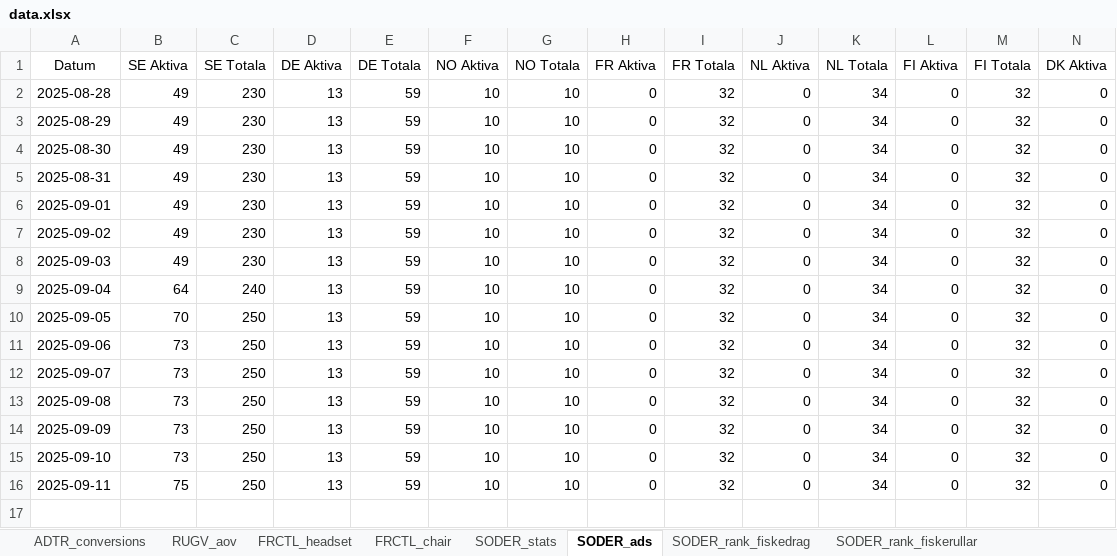
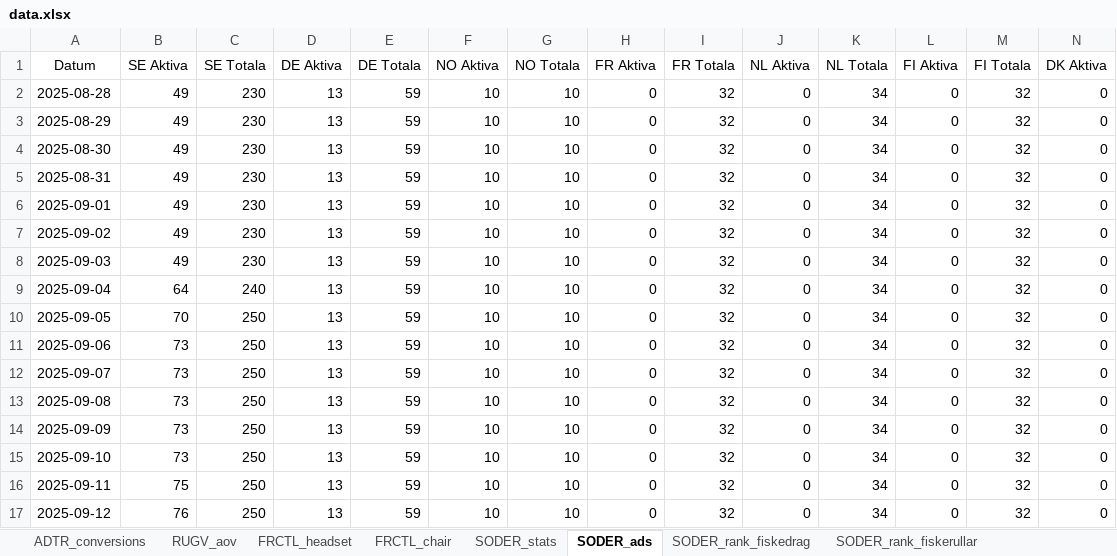
Before and after one commit to loplip/kodning, an Excel workbook: data/data.xlsx, sheet SODER_ads, drawn as a sheet; only a part is shown; values as stored, in another font and other column widths than the file's, no borders; rows hold the shown columns only; the diff names each change by its address in the sheet, - before the commit and + after, or states it on an @@ line.

```diff
--- a/data/data.xlsx (sheet SODER_ads)
+++ b/data/data.xlsx (sheet SODER_ads)
+row 17: 2025-09-12 | 76 | 250 | 13 | 59 | 10 | 10 | 0 | 32 | 0 | 34 | 0 | 32 | 0
```
Also changed, not shown: sheet SODER_rank_fiskerullar, sheet SODER_rank_fiskespon, sheet SODER_rank_vaskor, sheet SODER_rank_fiskedrag, sheet SODER_stats, sheet ADTR_conversions, 1 more sheet, data/data_epc_finance.xlsx, data/data_sitemap.xlsx, 1 other file.
